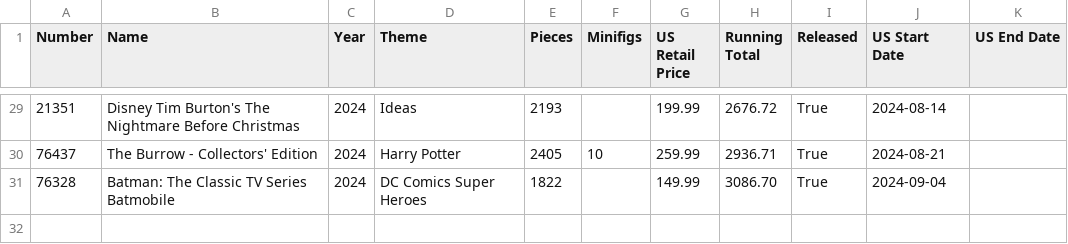
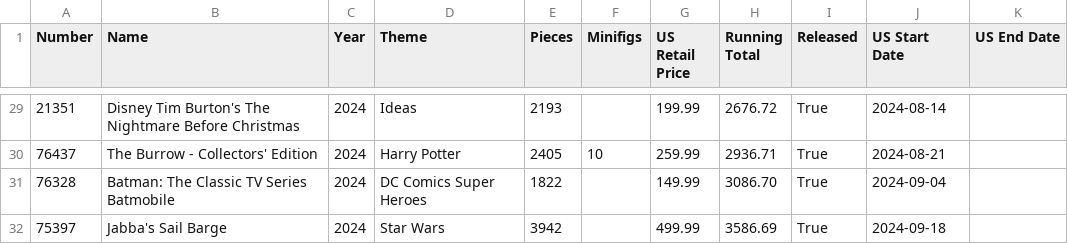
Before and after one commit to schultzy51/brickset, a CSV file: lists/wanted_released.csv, drawn as a sheet; only a part is shown, gaps mark what is left out; the diff names each change by its address in the sheet, - before the commit and + after, or states it on an @@ line.

```diff
--- a/lists/wanted_released.csv
+++ b/lists/wanted_released.csv
+row 32: 75397 | Jabba's Sail Barge | 2024 | Star Wars | 3942 |  | 499.99 | 3586.69 | True | 2024-09-18
```
Also changed, not shown: lists/wanted.csv, 3 other files.
